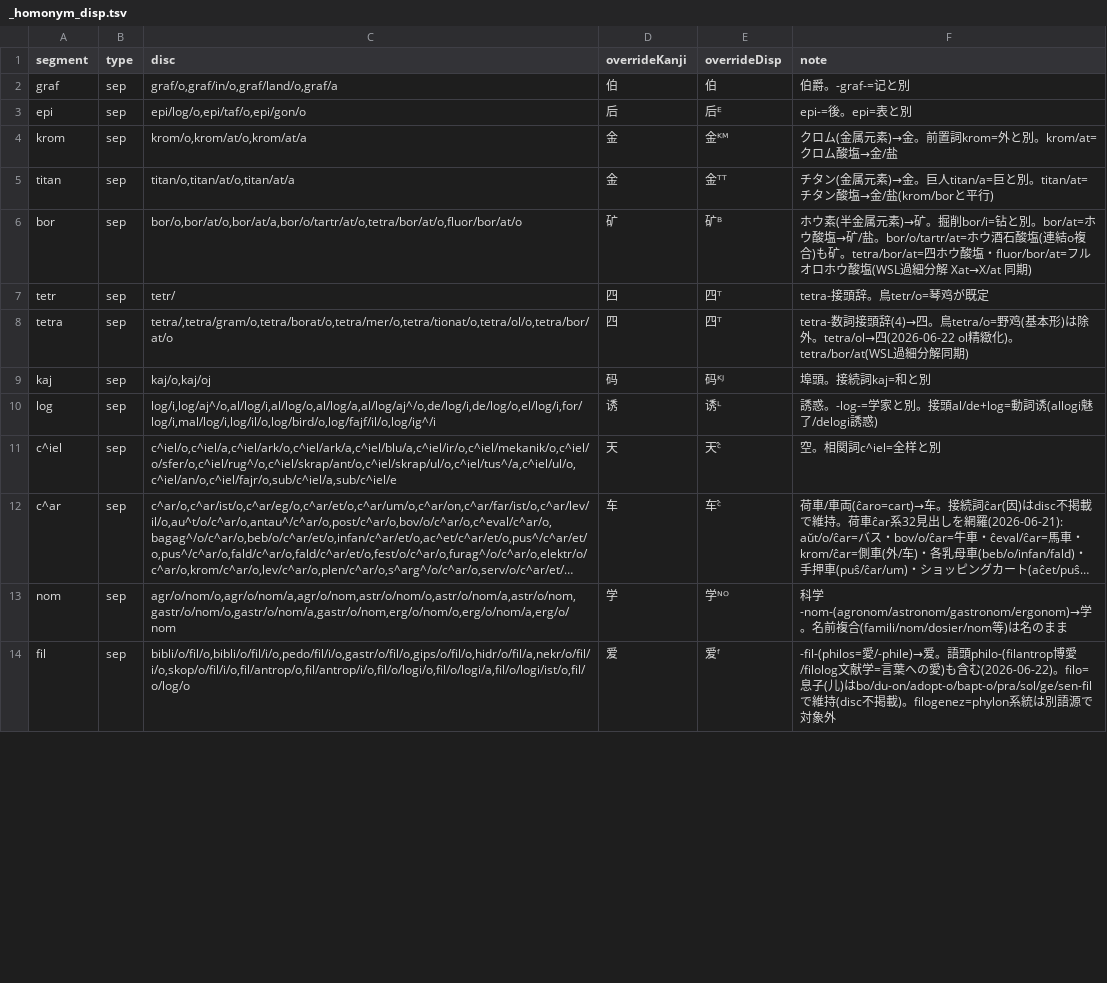
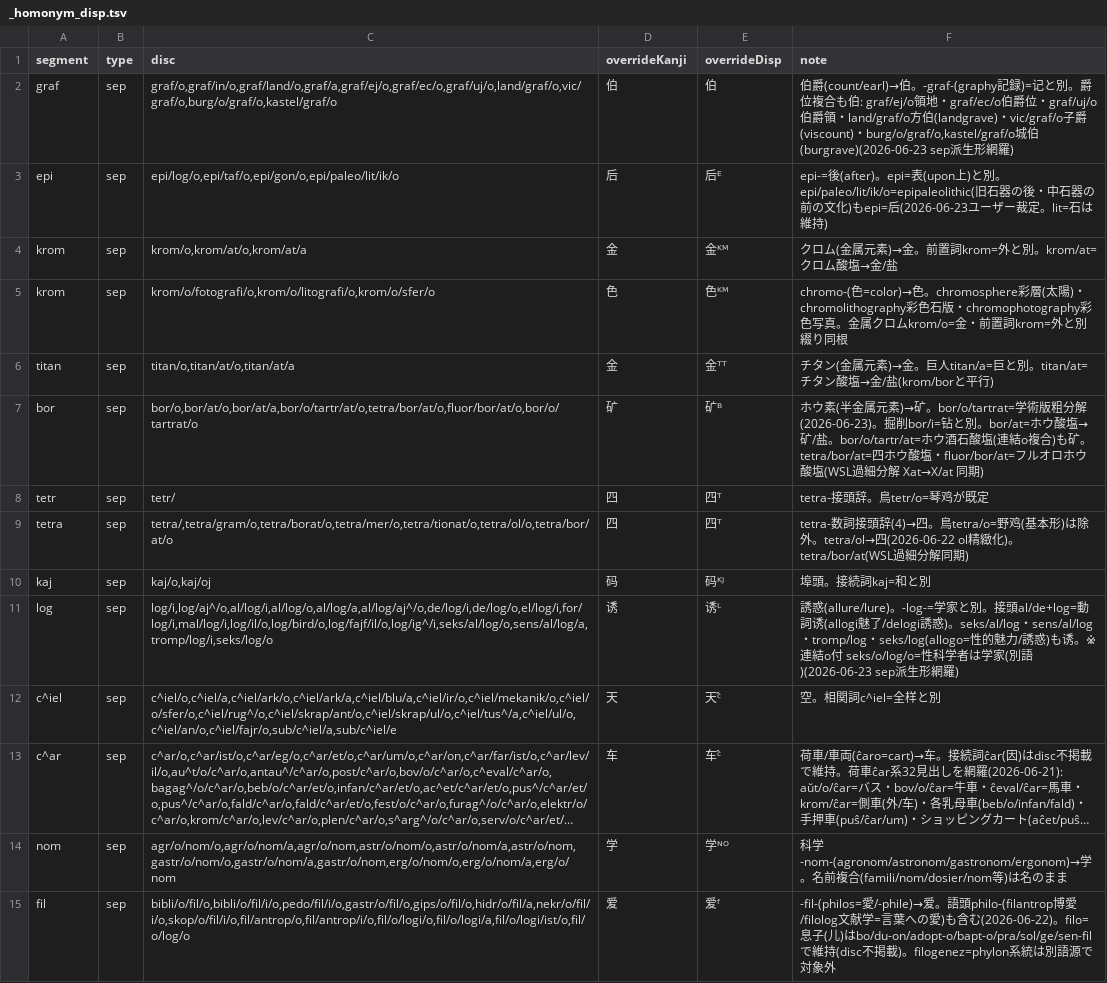
Before and after one commit to Takatakatake/kanji_assign, a TSV file: _homonym_disp.tsv, drawn as a sheet; only a part is shown; long unchanged cells end in …; the diff covers the shown part only.

```diff
--- a/_homonym_disp.tsv
+++ b/_homonym_disp.tsv
@@ -1,7 +1,8 @@
 segment	type	disc	overrideKanji	overrideDisp	note
-graf	sep	graf/o,graf/in/o,graf/land/o,graf/a	伯	伯	伯爵。-graf-=记と別
-epi	sep	epi/log/o,epi/taf/o,epi/gon/o	后	后ᴱ	epi-=後。epi=表と別
+graf	sep	graf/o,graf/in/o,graf/land/o,graf/a,graf/ej/o,graf/ec/o,graf/uj/o,land/graf/o,vic/graf/o,burg/o/graf/o,kastel/graf/o	伯	伯	伯爵(count/earl)→伯。-graf-(graphy記録)=记と別。爵位複合も伯: graf/ej/o領地・graf/ec/o伯爵位・graf/uj/o伯爵領・land/graf/o方伯(landgrave)・vic/graf/o子爵(viscount)・burg/o/graf/o,kastel/graf/o城伯(burgrave)(2026-06-23 sep派生形網羅)
+epi	sep	epi/log/o,epi/taf/o,epi/gon/o,epi/paleo/lit/ik/o	后	后ᴱ	epi-=後(after)。epi=表(upon上)と別。epi/paleo/lit/ik/o=epipaleolithic(旧石器の後・中石器の前の文化)もepi=后(2026-06-23ユーザー裁定。lit=石は維持)
 krom	sep	krom/o,krom/at/o,krom/at/a	金	金ᴷᴹ	クロム(金属元素)→金。前置詞krom=外と別。krom/at=クロム酸塩→金/盐
+krom	sep	krom/o/fotografi/o,krom/o/litografi/o,krom/o/sfer/o	色	色ᴷᴹ	chromo-(色=color)→色。chromosphere彩層(太陽)・chromolithography彩色石版・chromophotography彩色写真。金属クロムkrom/o=金・前置詞krom=外と別綴り同根
 titan	sep	titan/o,titan/at/o,titan/at/a	金	金ᵀᵀ	チタン(金属元素)→金。巨人titan/a=巨と別。titan/at=チタン酸塩→金/盐(krom/borと平行)
-bor	sep	bor/o,bor/at/o,bor/at/a,bor/o/tartr/at/o,tetra/bor/at/o,fluor/bor/at/o	矿	矿ᴮ	ホウ素(半金属元素)→矿。掘削bor/i=钻と別。bor/at=ホウ酸塩→矿/盐。bor/o/tartr/at=ホウ酒石酸塩(連結o複合)も矿。tetra/bor/at=四ホウ酸塩・fluor/bor/at=フルオロホウ酸塩(WSL過細分解 Xat→X/at 同期)
+bor	sep	bor/o,bor/at/o,bor/at/a,bor/o/tartr/at/o,tetra/bor/at/o,fluor/bor/at/o,bor/o/tartrat/o	矿	矿ᴮ	ホウ素(半金属元素)→矿。bor/o/tartrat=学術版粗分解(2026-06-23)。掘削bor/i=钻と別。bor/at=ホウ酸塩→矿/盐。bor/o/tartr/at=ホウ酒石酸塩(連結o複合)も矿。tetra/bor/at=四ホウ酸塩・fluor/bor/at=フルオロホウ酸塩(WSL過細分解 Xat→X/at 同期)
 tetr	sep	tetr/	四	四ᵀ	tetra-接頭辞。鳥tetr/o=琴鸡が既定
@@ -9,3 +10,3 @@ tetra	sep	tetra/,tetra/gram/o,tetra/borat/o,tetra/mer/o,tetra/tionat/o,tetra/ol/
 kaj	sep	kaj/o,kaj/oj	码	码ᴷᴶ	埠頭。接続詞kaj=和と別
-log	sep	log/i,log/aj^/o,al/log/i,al/log/o,al/log/a,al/log/aj^/o,de/log/i,de/log/o,el/log/i,for/log/i,mal/log/i,log/il/o,log/bird/o,log/fajf/il/o,log/ig^/i	诱	诱ᴸ	誘惑。-log-=学家と別。接頭al/de+log=動詞诱(allogi魅了/delogi誘惑)
+log	sep	log/i,log/aj^/o,al/log/i,al/log/o,al/log/a,al/log/aj^/o,de/log/i,de/log/o,el/log/i,for/log/i,mal/log/i,log/il/o,log/bird/o,log/fajf/il/o,log/ig^/i,seks/al/log/o,sens/al/log/a,tromp/log/i,seks/log/o	诱	诱ᴸ	誘惑(allure/lure)。-log-=学家と別。接頭al/de+log=動詞诱(allogi魅了/delogi誘惑)。seks/al/log・sens/al/log・tromp/log・seks/log(allogo=性的魅力/誘惑)も诱。※連結o付 seks/o/log/o=性科学者は学家(別語)(2026-06-23 sep派生形網羅)
 c^iel	sep	c^iel/o,c^iel/a,c^iel/ark/o,c^iel/ark/a,c^iel/blu/a,c^iel/ir/o,c^iel/mekanik/o,c^iel/o/sfer/o,c^iel/rug^/o,c^iel/skrap/ant/o,c^iel/skrap/ul/o,c^iel/tus^/a,c^iel/ul/o,c^iel/an/o,c^iel/fajr/o,sub/c^iel/a,sub/c^iel/e	天	天ᶜ̂	空。相関詞c^iel=全样と別
```
Also changed, not shown: 1 added row and 18 edited cells elsewhere in this file, _homonym.tsv, 6 other files.
